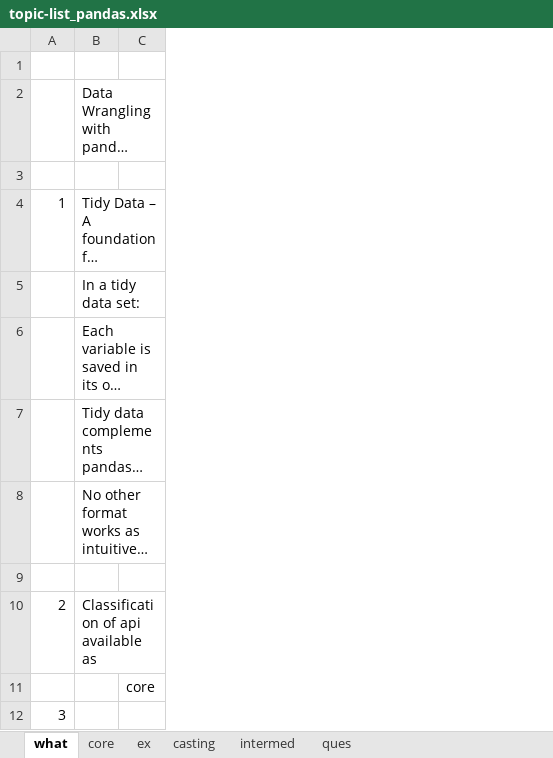
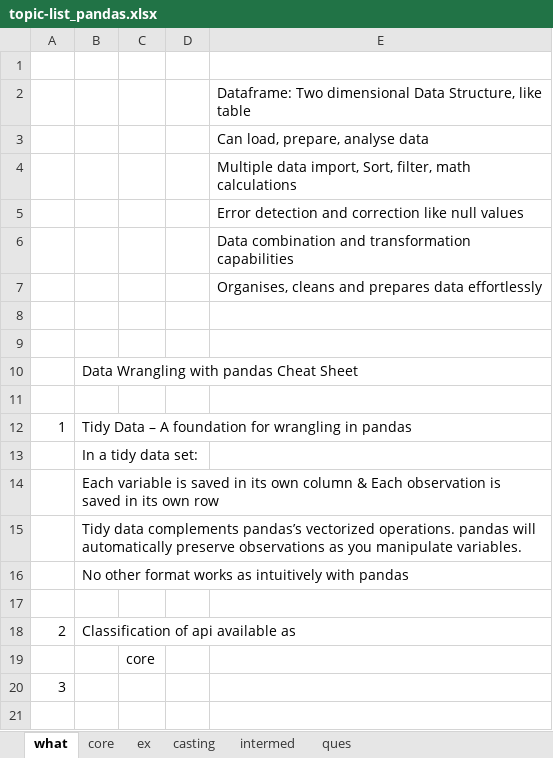
Before and after one commit to githcldev/node-refresh, an Excel workbook: p/py-25/py-libs/pandas/topic-list_pandas.xlsx, sheet what, drawn as a sheet; long unchanged cells end in …; values as stored, in another font and other column widths than the file's, no borders; the diff names each change by its address in the sheet, - before the commit and + after, or states it on an @@ line.

```diff
--- a/p/py-25/py-libs/pandas/topic-list_pandas.xlsx (sheet what)
+++ b/p/py-25/py-libs/pandas/topic-list_pandas.xlsx (sheet what)
+column D, empty
+column E, empty
+row 1: (empty)
+row 2:  |  |  |  | Dataframe: Two dimensional Data Structure, like table
+row 3:  |  |  |  | Can load, prepare, analyse data
+row 4:  |  |  |  | Multiple data import, Sort, filter, math calculations
+row 5:  |  |  |  | Error detection and correction like null values
+row 6:  |  |  |  | Data combination and transformation capabilities
+row 7:  |  |  |  | Organises, cleans and prepares data effortlessly
+row 8: (empty)
```
Also changed, not shown: sheet core, sheet ex, sheet intermed, sheet ques, p/ds_25/apache-spark/topic-list_ap-spk.xlsx, p/ds_25/topic-list_ds.xlsx, 34 other files.
